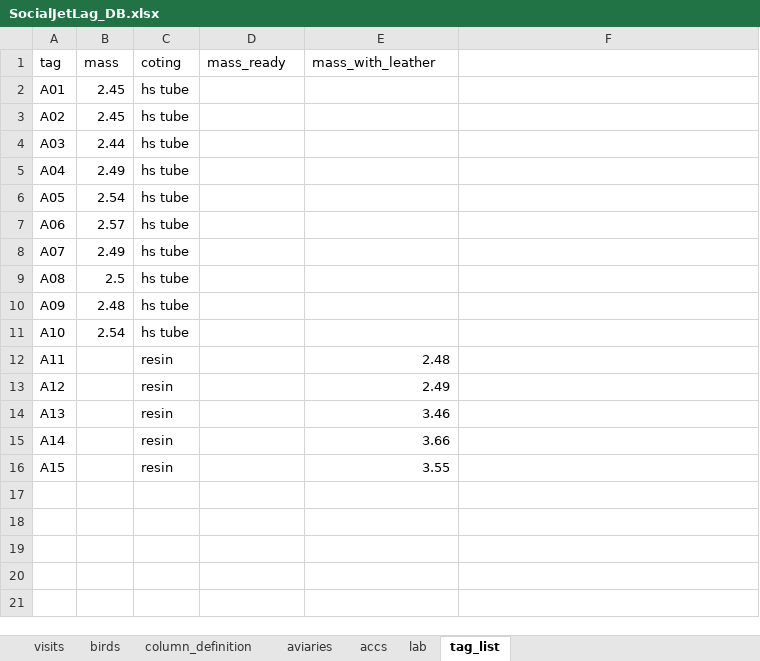
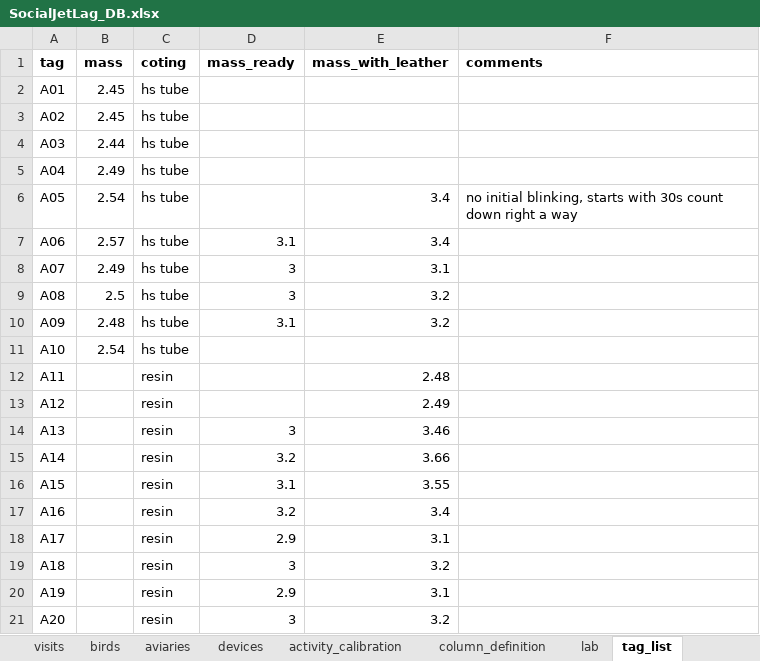
Before and after one commit to MartinBulla/SocialJetLag, an Excel workbook: Data/SocialJetLag_DB.xlsx, sheet tag_list, drawn as a sheet; values as stored, in another font and other column widths than the file's, no borders; the diff names each change by its address in the sheet, - before the commit and + after, or states it on an @@ line.

```diff
--- a/Data/SocialJetLag_DB.xlsx (sheet tag_list)
+++ b/Data/SocialJetLag_DB.xlsx (sheet tag_list)
-sheet tab: accs
+sheet tab: devices
+sheet tab: activity_calibration
@@ sheet tab order changed: visits | birds | aviaries | devices | activity_calibration | column_definition | lab | tag_list @@
-A1:E1 bold: off
+A1:E1 bold: on
-F1: (empty)
+F1: comments
-E6:E7 (mass_with_leather): (empty)
+E6:E7 (mass_with_leather): 3.4
-F6 (comments): (empty)
+F6 (comments): no initial blinking, starts with 30s count down right a way
-D7 (mass_ready): (empty)
+D7 (mass_ready): 3.1
-D8:D9 (mass_ready): (empty)
+D8:D9 (mass_ready): 3
-E8 (mass_with_leather): (empty)
+E8 (mass_with_leather): 3.1
-E9:E10 (mass_with_leather): (empty)
+E9:E10 (mass_with_leather): 3.2
-D10 (mass_ready): (empty)
+D10 (mass_ready): 3.1
-D14 (mass_ready): (empty)
+D14 (mass_ready): 3
-D15 (mass_ready): (empty)
+D15 (mass_ready): 3.2
-D16 (mass_ready): (empty)
+D16 (mass_ready): 3.1
+row 17: A16 |  | resin | 3.2 | 3.4
+row 18: A17 |  | resin | 2.9 | 3.1
+row 19: A18 |  | resin | 3 | 3.2
+row 20: A19 |  | resin | 2.9 | 3.1
+row 21: A20 |  | resin | 3 | 3.2
```
Also changed, not shown: sheet visits, sheet birds, sheet devices, sheet aviaries, sheet column_definition, sheet lab, other sheet tabs, hidden cells.
